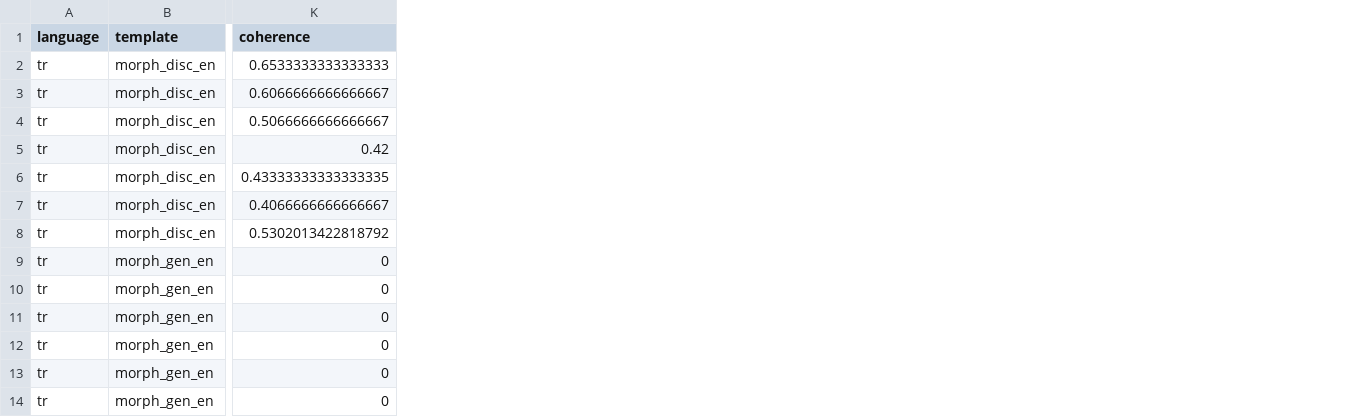
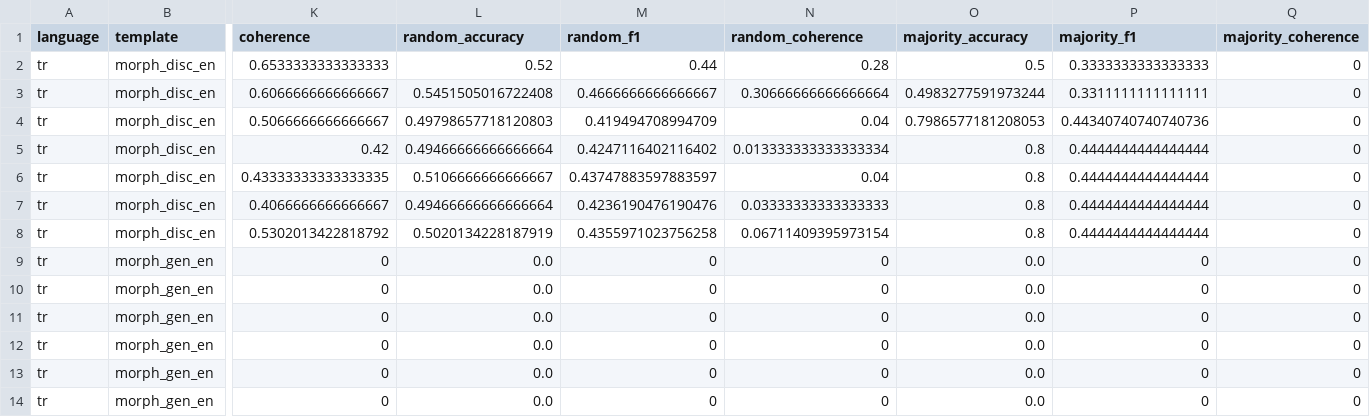
Before and after one commit to mismayil/morph-gen, a CSV file: experiments/outputs/gpt-4o-2024-08-06/tr/btwd/temp_en/final/v_final_default/batch1/tab_results.csv, drawn as a sheet; only a part is shown, gaps mark what is left out; the diff names each change by its address in the sheet, - before the commit and + after, or states it on an @@ line.

```diff
--- a/experiments/outputs/gpt-4o-2024-08-06/tr/btwd/temp_en/final/v_final_default/batch1/tab_results.csv
+++ b/experiments/outputs/gpt-4o-2024-08-06/tr/btwd/temp_en/final/v_final_default/batch1/tab_results.csv
+column L (random_accuracy), rows 2-14: 0.52 | 0.5451505016722408 | 0.49798657718120803 | 0.49466666666666664 | 0.5106666666666667 | 0.49466666666666664 | 0.5020134228187919 | 0.0 | 0.0 | 0.0 | 0.0 | 0.0 | 0.0
+column M (random_f1), rows 2-14: 0.44 | 0.4666666666666667 | 0.419494708994709 | 0.4247116402116402 | 0.43747883597883597 | 0.4236190476190476 | 0.4355971023756258 | 0 | 0 | 0 | 0 | 0 | 0
+column N (random_coherence), rows 2-14: 0.28 | 0.30666666666666664 | 0.04 | 0.013333333333333334 | 0.04 | 0.03333333333333333 | 0.06711409395973154 | 0 | 0 | 0 | 0 | 0 | 0
+column O (majority_accuracy), rows 2-14: 0.5 | 0.4983277591973244 | 0.7986577181208053 | 0.8 | 0.8 | 0.8 | 0.8 | 0.0 | 0.0 | 0.0 | 0.0 | 0.0 | 0.0
+column P (majority_f1), rows 2-14: 0.3333333333333333 | 0.3311111111111111 | 0.44340740740740736 | 0.4444444444444444 | 0.4444444444444444 | 0.4444444444444444 | 0.4444444444444444 | 0 | 0 | 0 | 0 | 0 | 0
+column Q (majority_coherence), rows 2-14: all 0
```
Also changed, not shown: 32 other files.
